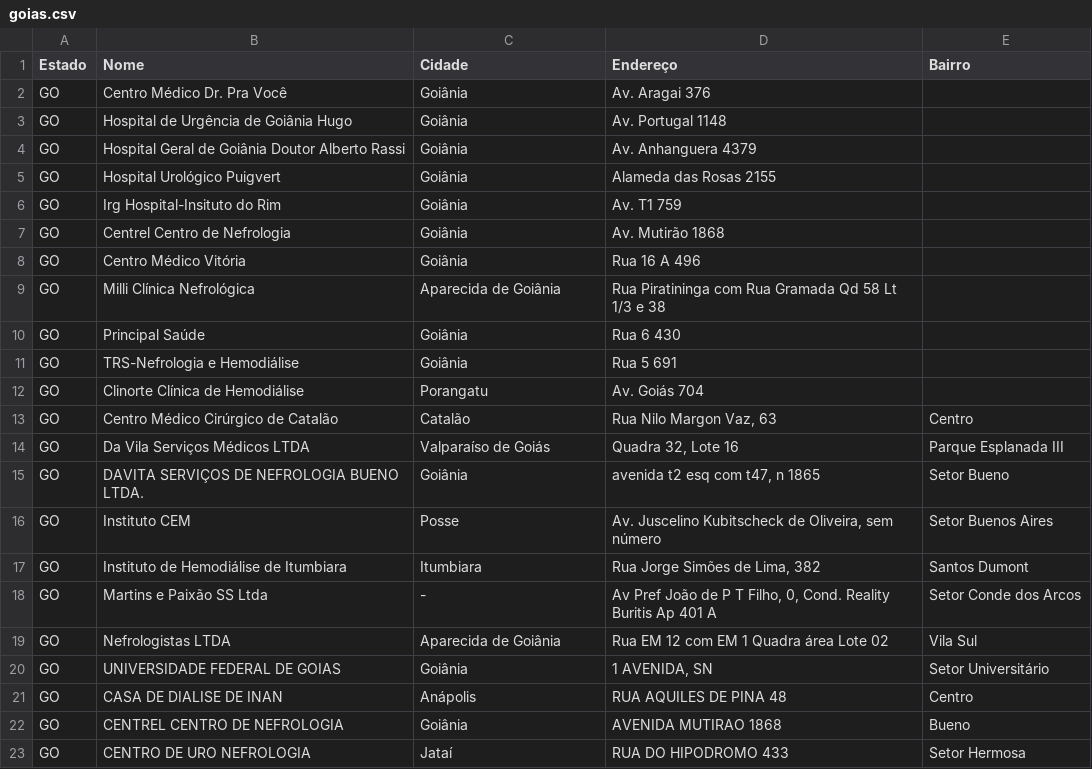
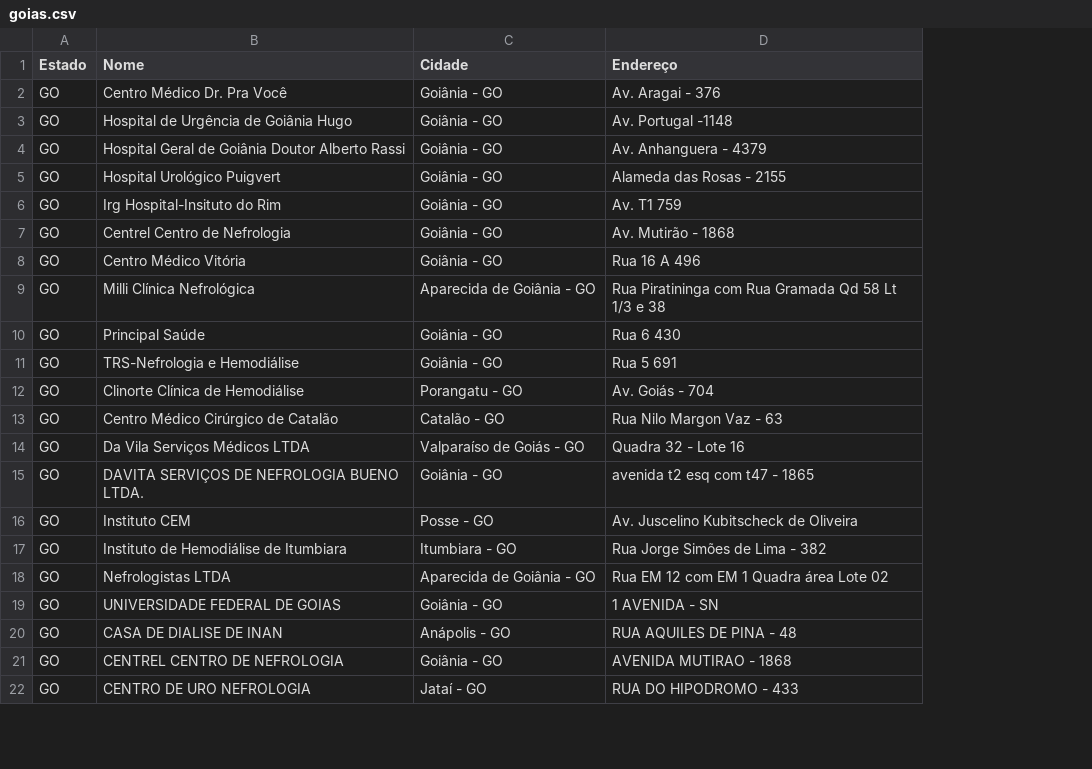
Before and after one commit to Code-Nine-FTC/Grupo-Code-Nine, a CSV file: Docs/csv/goias.csv, drawn as a sheet; only a part is shown; removed rows and columns are numbered as before the commit, all else as after; the diff covers the shown part only; the diff names each change by its address in the sheet, - before the commit and + after, or states it on an @@ line.

```diff
--- a/Docs/csv/goias.csv
+++ b/Docs/csv/goias.csv
-column E (Bairro), rows 13-17: Centro | Parque Esplanada III | Setor Bueno | Setor Buenos Aires | Santos Dumont; rows 19-23: Vila Sul | Setor Universitário | Centro | Bueno | Setor Hermosa
-C2:C8 (Cidade): Goiânia
+C2:C8 (Cidade): Goiânia - GO
-D2 (Endereço): Av. Aragai 376
+D2 (Endereço): Av. Aragai - 376
-D3 (Endereço): Av. Portugal 1148
+D3 (Endereço): Av. Portugal -1148
-D4 (Endereço): Av. Anhanguera 4379
+D4 (Endereço): Av. Anhanguera - 4379
-D5 (Endereço): Alameda das Rosas 2155
+D5 (Endereço): Alameda das Rosas - 2155
-D7 (Endereço): Av. Mutirão 1868
+D7 (Endereço): Av. Mutirão - 1868
-C9 (Cidade): Aparecida de Goiânia
+C9 (Cidade): Aparecida de Goiânia - GO
-C10:C11 (Cidade): Goiânia
+C10:C11 (Cidade): Goiânia - GO
-C12 (Cidade): Porangatu
+C12 (Cidade): Porangatu - GO
-D12 (Endereço): Av. Goiás 704
+D12 (Endereço): Av. Goiás - 704
-C13 (Cidade): Catalão
+C13 (Cidade): Catalão - GO
-D13 (Endereço): Rua Nilo Margon Vaz, 63
+D13 (Endereço): Rua Nilo Margon Vaz - 63
-C14 (Cidade): Valparaíso de Goiás
+C14 (Cidade): Valparaíso de Goiás - GO
-D14 (Endereço): Quadra 32, Lote 16
+D14 (Endereço): Quadra 32 - Lote 16
-C15 (Cidade): Goiânia
+C15 (Cidade): Goiânia - GO
-D15 (Endereço): avenida t2 esq com t47, n 1865
+D15 (Endereço): avenida t2 esq com t47 - 1865
-C16 (Cidade): Posse
+C16 (Cidade): Posse - GO
-D16 (Endereço): Av. Juscelino Kubitscheck de Oliveira, sem número
+D16 (Endereço): Av. Juscelino Kubitscheck de Oliveira
-C17 (Cidade): Itumbiara
+C17 (Cidade): Itumbiara - GO
-D17 (Endereço): Rua Jorge Simões de Lima, 382
+D17 (Endereço): Rua Jorge Simões de Lima - 382
-row 18: GO | Martins e Paixão SS Ltda | - | Av Pref João de P T Filho, 0, Cond. Reality Buritis Ap 401 A | Setor Conde dos Arcos
-C18 (Cidade): Aparecida de Goiânia
+C18 (Cidade): Aparecida de Goiânia - GO
-C19 (Cidade): Goiânia
+C19 (Cidade): Goiânia - GO
-D19 (Endereço): 1 AVENIDA, SN
+D19 (Endereço): 1 AVENIDA - SN
-C20 (Cidade): Anápolis
+C20 (Cidade): Anápolis - GO
-D20 (Endereço): RUA AQUILES DE PINA 48
+D20 (Endereço): RUA AQUILES DE PINA - 48
-C21 (Cidade): Goiânia
+C21 (Cidade): Goiânia - GO
-D21 (Endereço): AVENIDA MUTIRAO 1868
+D21 (Endereço): AVENIDA MUTIRAO - 1868
-C22 (Cidade): Jataí
+C22 (Cidade): Jataí - GO
-D22 (Endereço): RUA DO HIPODROMO 433
+D22 (Endereço): RUA DO HIPODROMO - 433
```
Also changed, not shown: 62 edited cells elsewhere in this file, Docs/csv/brasilia.csv, Docs/csv/matogrosso.csv, 16 other files.
